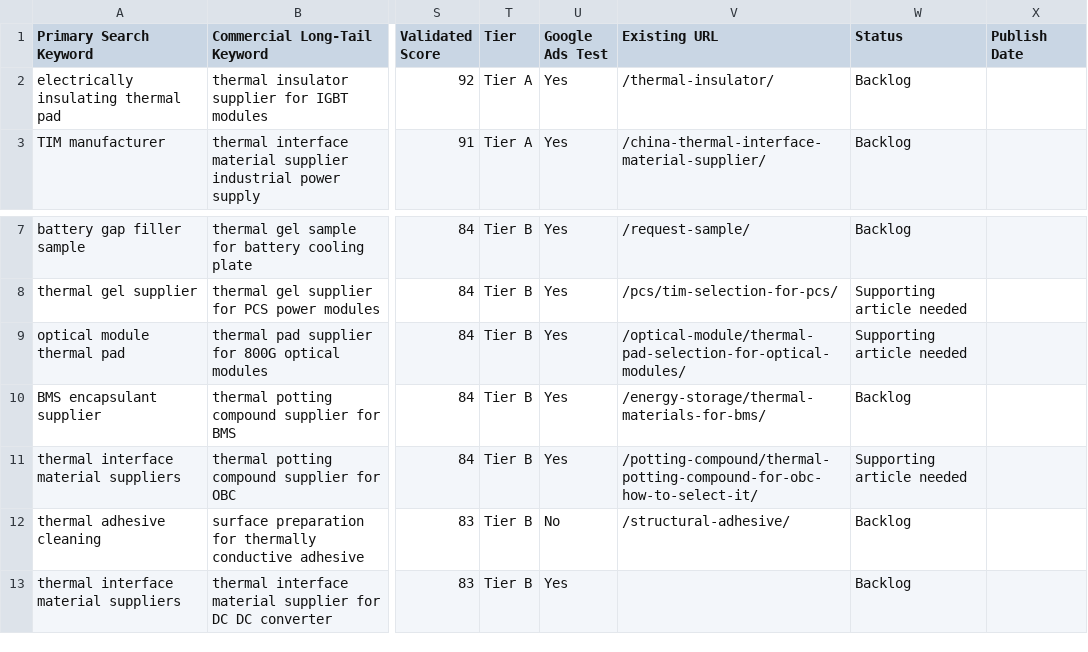
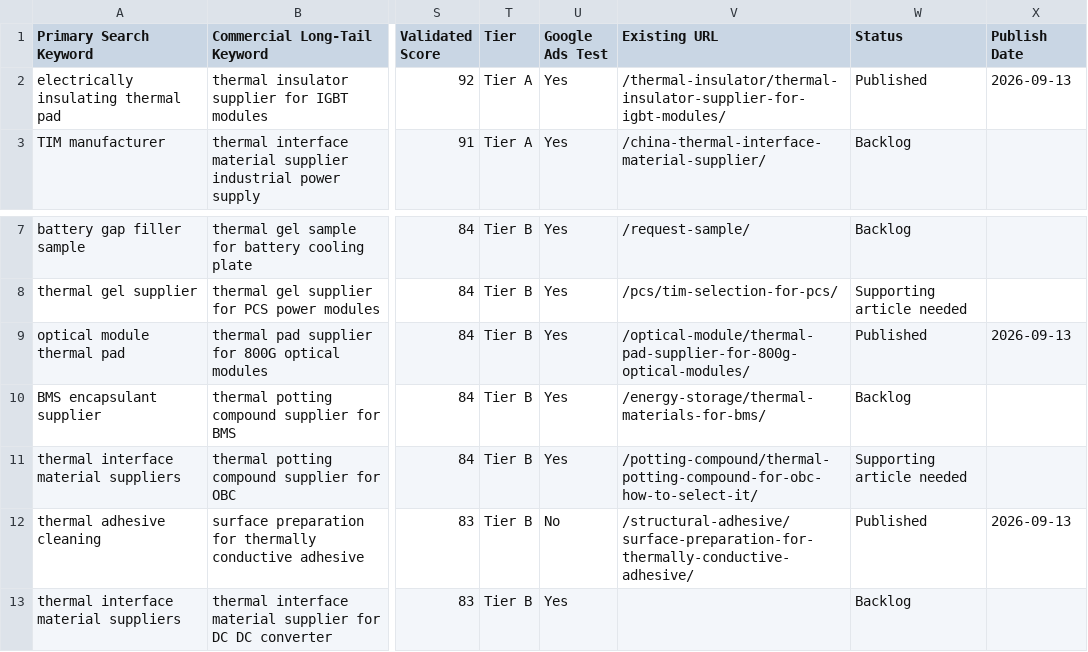
Before and after one commit to OuYangThermal/OuYangThermal.github.io, a CSV file: data/keyword-map.csv, drawn as a sheet; only a part is shown, gaps mark what is left out; the diff names each change by its address in the sheet, - before the commit and + after, or states it on an @@ line.

Commit message:
Publish controlled GEO pilot Day 2

```diff
--- a/data/keyword-map.csv
+++ b/data/keyword-map.csv
-V2 (Existing URL): /thermal-insulator/
+V2 (Existing URL): /thermal-insulator/thermal-insulator-supplier-for-igbt-modules/
-W2 (Status): Backlog
+W2 (Status): Published
-X2 (Publish Date): (empty)
+X2 (Publish Date): 2026-09-13
-V9 (Existing URL): /optical-module/thermal-pad-selection-for-optical-modules/
+V9 (Existing URL): /optical-module/thermal-pad-supplier-for-800g-optical-modules/
-W9 (Status): Supporting article needed
+W9 (Status): Published
-X9 (Publish Date): (empty)
+X9 (Publish Date): 2026-09-13
-V12 (Existing URL): /structural-adhesive/
+V12 (Existing URL): /structural-adhesive/surface-preparation-for-thermally-conductive-adhesive/
-W12 (Status): Backlog
+W12 (Status): Published
-X12 (Publish Date): (empty)
+X12 (Publish Date): 2026-09-13
```
Also changed, not shown: 7 other files.
